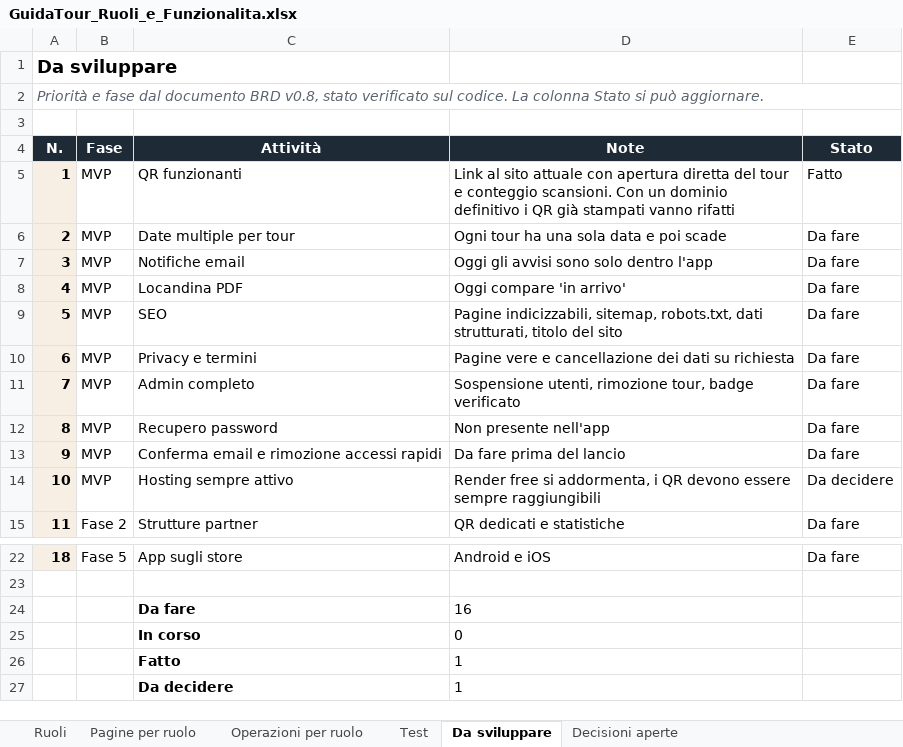
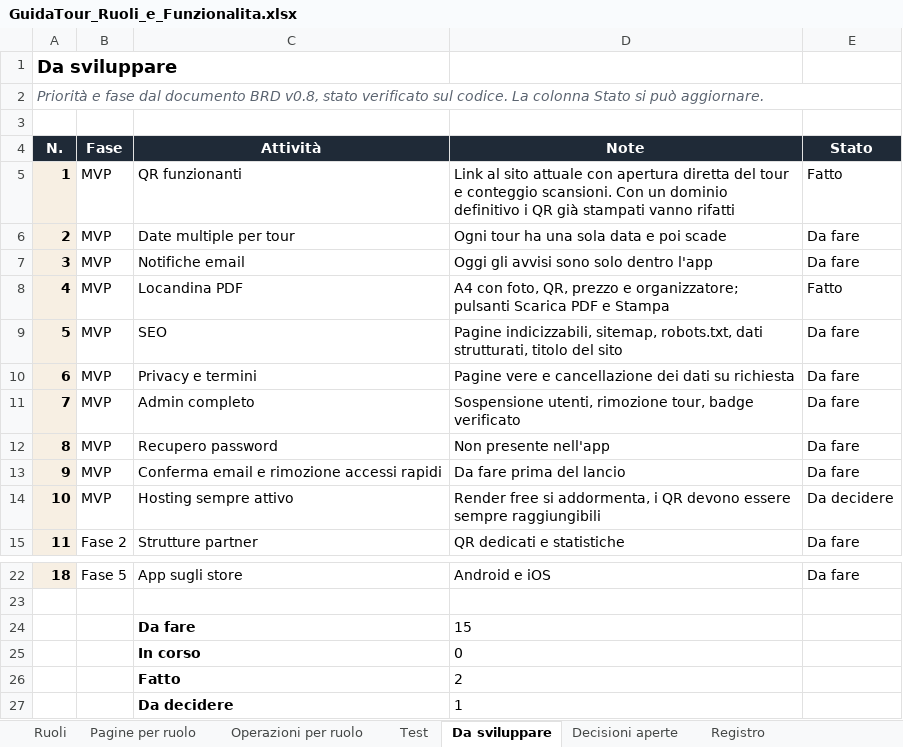
Before and after one commit to AlexJJJava/guidatour, an Excel workbook: flutter/docs/GuidaTour_Ruoli_e_Funzionalita.xlsx, sheet Da sviluppare, drawn as a sheet; only a part is shown, gaps mark what is left out; values as stored, in another font and other column widths than the file's, no borders; conditional formats not drawn; the diff names each change by its address in the sheet, - before the commit and + after, or states it on an @@ line.

```diff
--- a/flutter/docs/GuidaTour_Ruoli_e_Funzionalita.xlsx (sheet Da sviluppare)
+++ b/flutter/docs/GuidaTour_Ruoli_e_Funzionalita.xlsx (sheet Da sviluppare)
+sheet tab: Registro
-D8 (Note): Oggi compare 'in arrivo'
+D8 (Note): A4 con foto, QR, prezzo e organizzatore; pulsanti Scarica PDF e Stampa
-E8 (Stato): Da fare
+E8 (Stato): Fatto
-D24 (Note): 16
+D24 (Note): 15
-D26 (Note): 1
+D26 (Note): 2
```
Also changed, not shown: sheet Test, sheet Operazioni per ruolo, sheet Pagine per ruolo, 11 other files.
